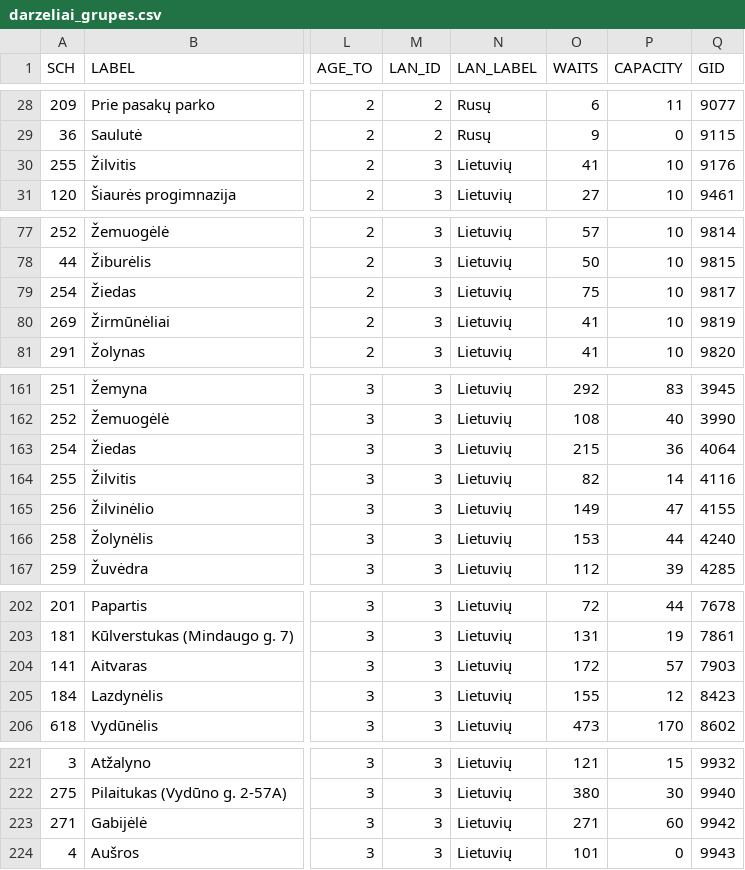
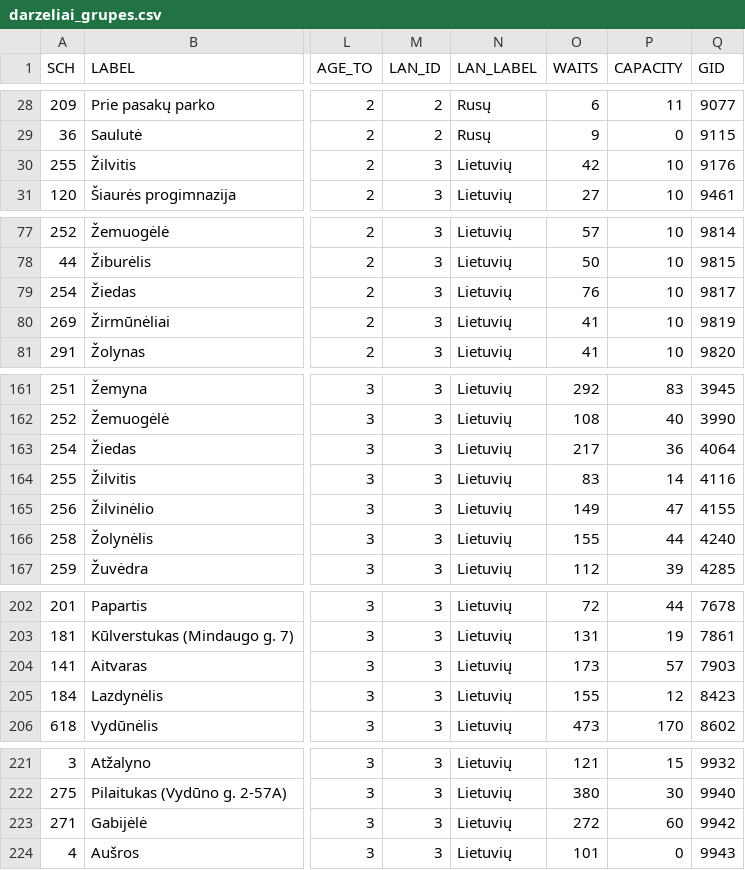
Before and after one commit to vilnius/darzeliai, a CSV file: data/darzeliai_grupes.csv, drawn as a sheet; only a part is shown, gaps mark what is left out; the diff names each change by its address in the sheet, - before the commit and + after, or states it on an @@ line.

Commit message:
automatic daily update

```diff
--- a/data/darzeliai_grupes.csv
+++ b/data/darzeliai_grupes.csv
-O30 (WAITS): 41
+O30 (WAITS): 42
-O79 (WAITS): 75
+O79 (WAITS): 76
-O163 (WAITS): 215
+O163 (WAITS): 217
-O164 (WAITS): 82
+O164 (WAITS): 83
-O166 (WAITS): 153
+O166 (WAITS): 155
-O204 (WAITS): 172
+O204 (WAITS): 173
-O223 (WAITS): 271
+O223 (WAITS): 272
```
